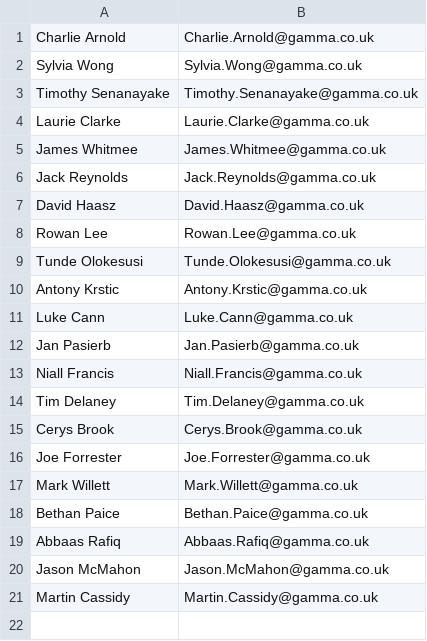
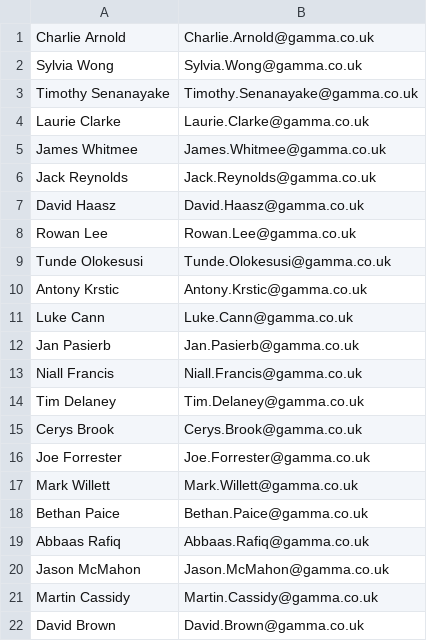
Before and after one commit to tundeolokesusi/secret-santa, a CSV file: src/main/resources/Secret Santa Participants at Gamma.csv, drawn as a sheet; the diff names each change by its address in the sheet, - before the commit and + after, or states it on an @@ line.

Commit message:
Small update to generator and to list of Gamma participants

```diff
--- a/src/main/resources/Secret Santa Participants at Gamma.csv
+++ b/src/main/resources/Secret Santa Participants at Gamma.csv
+row 22: David Brown | David.Brown@gamma.co.uk
```
Also changed, not shown: src/main/resources/SecretSantaMappings.csv, 2 other files.
